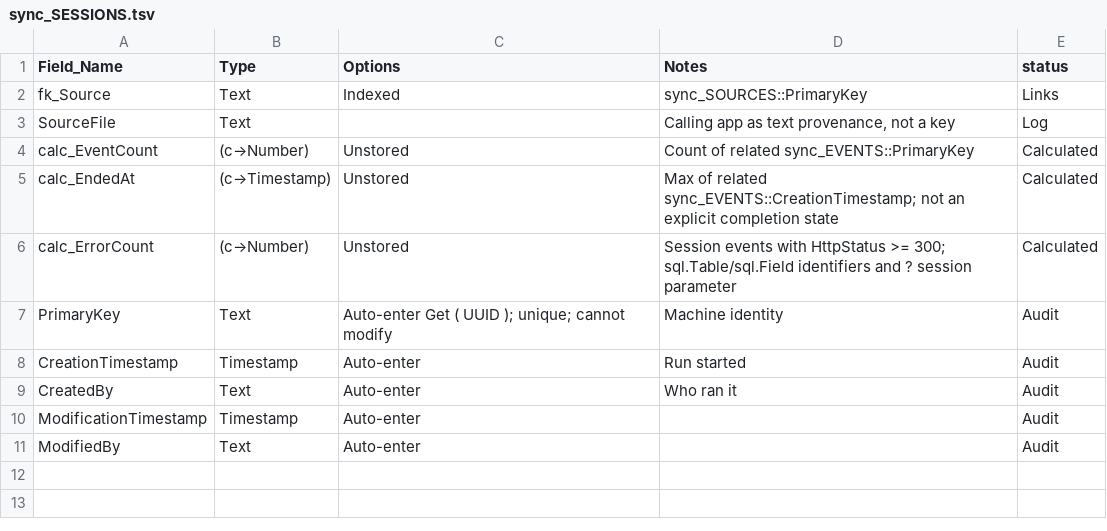
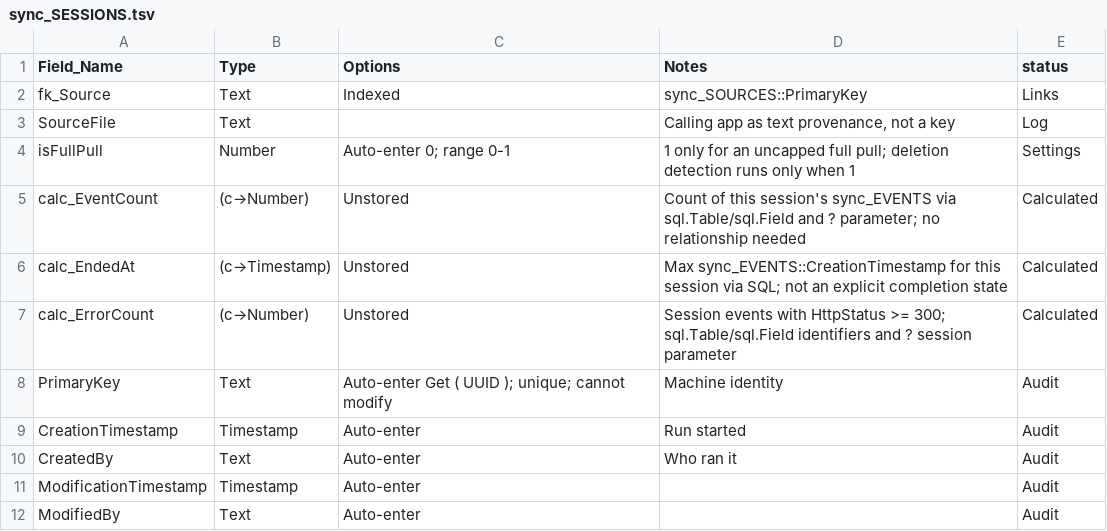
Before and after one commit to mawizorek/maw-prose, a TSV file: apps/uritp-utilities/tables/sync_SESSIONS.tsv, drawn as a sheet.

Commit message:
uritp-utilities: edge-case spec pass (Fiona, 11-21)
- new sync_RULES: field x app x policy, deny-by-default, direction implied by policy
- xt_RECORDS: LastSeenSession + xt_DeletedAt tombstone (deletion detection, never deletes rows)
- sync_SESSIONS: isFullPull gates deletion detection
- sync_SOURCES: RunLock / RunLockAt prevent double runs across files
- xt_FIELDS: isNative for seeded native fields; uniq_ContainerFieldID so refresh upserts instead of duplicating

```diff
--- a/apps/uritp-utilities/tables/sync_SESSIONS.tsv
+++ b/apps/uritp-utilities/tables/sync_SESSIONS.tsv
@@ -3,4 +3,5 @@ fk_Source	Text	Indexed	sync_SOURCES::PrimaryKey	Links
 SourceFile	Text		Calling app as text provenance, not a key	Log
-calc_EventCount	(c→Number)	Unstored	Count of related sync_EVENTS::PrimaryKey	Calculated
-calc_EndedAt	(c→Timestamp)	Unstored	Max of related sync_EVENTS::CreationTimestamp; not an explicit completion state	Calculated
+isFullPull	Number	Auto-enter 0; range 0-1	1 only for an uncapped full pull; deletion detection runs only when 1	Settings
+calc_EventCount	(c→Number)	Unstored	Count of this session's sync_EVENTS via sql.Table/sql.Field and ? parameter; no relationship needed	Calculated
+calc_EndedAt	(c→Timestamp)	Unstored	Max sync_EVENTS::CreationTimestamp for this session via SQL; not an explicit completion state	Calculated
 calc_ErrorCount	(c→Number)	Unstored	Session events with HttpStatus >= 300; sql.Table/sql.Field identifiers and ? session parameter	Calculated
```
Also changed, not shown: apps/uritp-utilities/tables/sync_SOURCES.tsv, apps/uritp-utilities/tables/xt_FIELDS.tsv, 2 other files.
